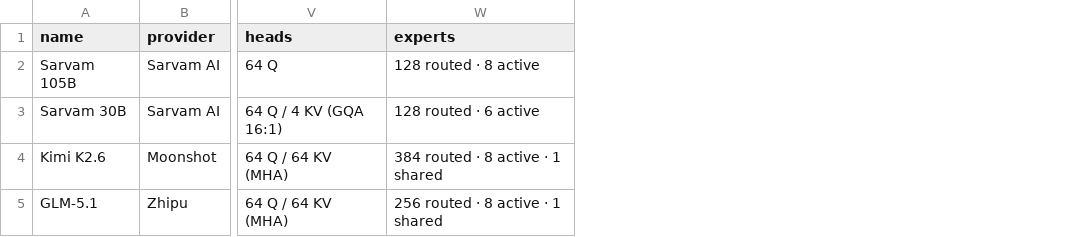
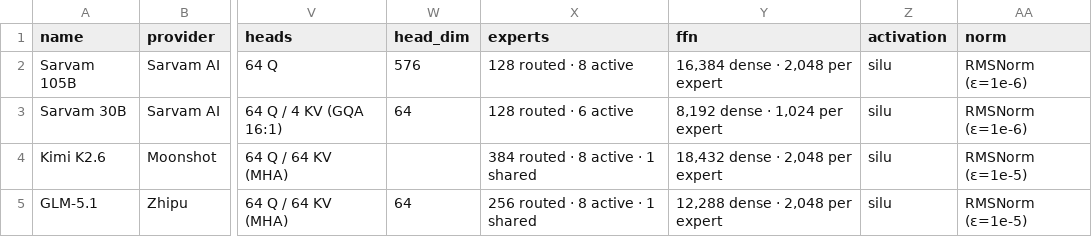
Before and after one commit to jvel07/frontier-models-table, a CSV file: public/data/models.csv, drawn as a sheet; only a part is shown, gaps mark what is left out; the diff covers the shown part only; the diff names each change by its address in the sheet, - before the commit and + after, or states it on an @@ line.

```diff
--- a/public/data/models.csv
+++ b/public/data/models.csv
+column W (head_dim), rows 2-5: 576 | 64 |  | 64
+column Y (ffn), rows 2-5: 16,384 dense · 2,048 per expert | 8,192 dense · 1,024 per expert | 18,432 dense · 2,048 per expert | 12,288 dense · 2,048 per expert
+column Z (activation), rows 2-5: all silu
+column AA (norm), rows 2-5: RMSNorm (ε=1e-6) | RMSNorm (ε=1e-6) | RMSNorm (ε=1e-5) | RMSNorm (ε=1e-5)
```
Also changed, not shown: 11 edited cells elsewhere in this file, 7 other files.
